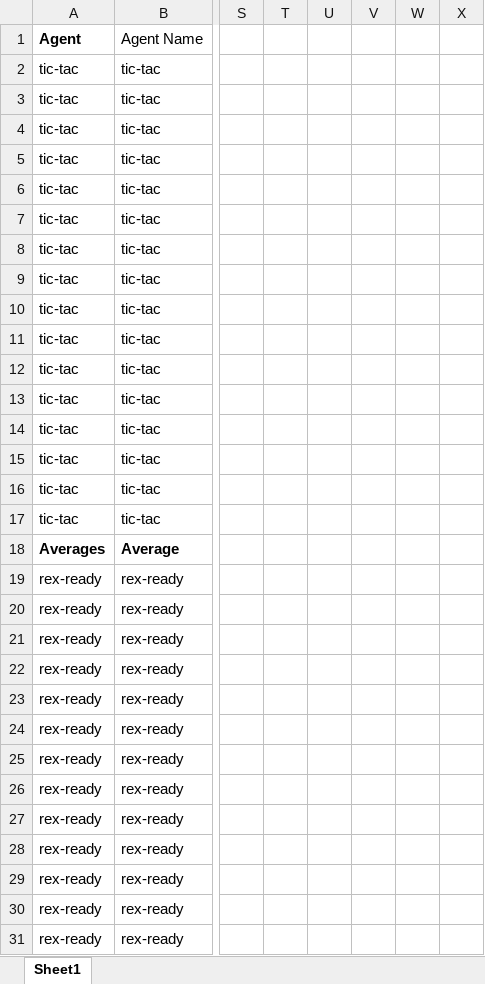
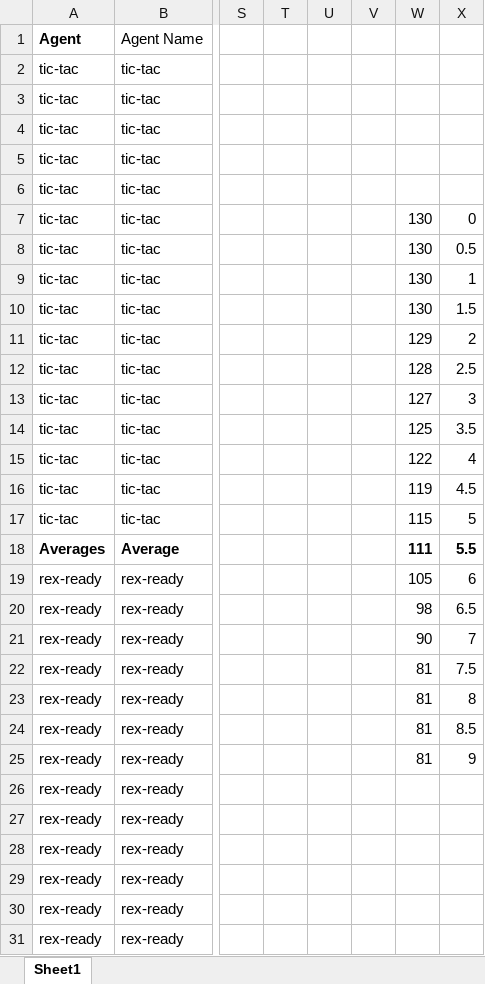
Before and after one commit to themakshter/AgentElman, an Excel workbook: report/stats.xlsx, sheet Sheet1, drawn as a sheet; only a part is shown, gaps mark what is left out; values as stored, in another font and other column widths than the file's, no borders; charts and pictures not drawn; the diff names each change by its address in the sheet, - before the commit and + after, or states it on an @@ line.

Commit message:
Improved report and added more stats. Report mostly final, maybe needs one more section of analysis

```diff
--- a/report/stats.xlsx (sheet Sheet1)
+++ b/report/stats.xlsx (sheet Sheet1)
-W7:W10: (empty)
+W7:W10: 130
-X7: (empty)
+X7: 0
-X8: (empty)
+X8: 0.5
-X9: (empty)
+X9: 1
-X10: (empty)
+X10: 1.5
-W11: (empty)
+W11: 129
-X11: (empty)
+X11: 2
-W12: (empty)
+W12: 128
-X12: (empty)
+X12: 2.5
-W13: (empty)
+W13: 127
-X13: (empty)
+X13: 3
-W14: (empty)
+W14: 125
-X14: (empty)
+X14: 3.5
-W15: (empty)
+W15: 122
-X15: (empty)
+X15: 4
-W16: (empty)
+W16: 119
-X16: (empty)
+X16: 4.5
-W17: (empty)
+W17: 115
-X17: (empty)
+X17: 5
-W18: (empty)
+W18: 111
-X18: (empty)
+X18: 5.5
-W19: (empty)
+W19: 105
-X19: (empty)
+X19: 6
-W20: (empty)
+W20: 98
-X20: (empty)
+X20: 6.5
-W21: (empty)
+W21: 90
-X21: (empty)
+X21: 7
-W22:W25: (empty)
+W22:W25: 81
-X22: (empty)
+X22: 7.5
-X23: (empty)
+X23: 8
-X24: (empty)
+X24: 8.5
-X25: (empty)
+X25: 9
```
Also changed, not shown: charts or pictures, 3 other files.
